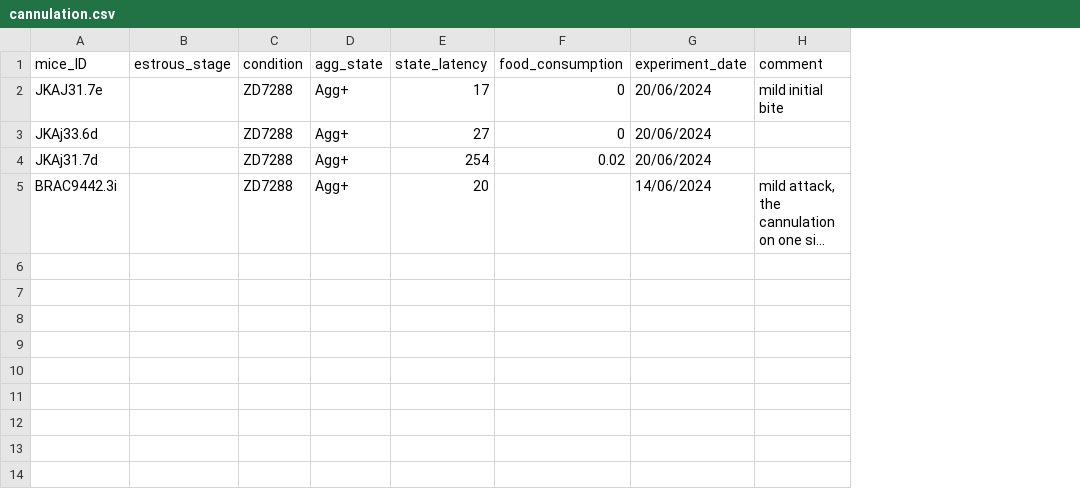
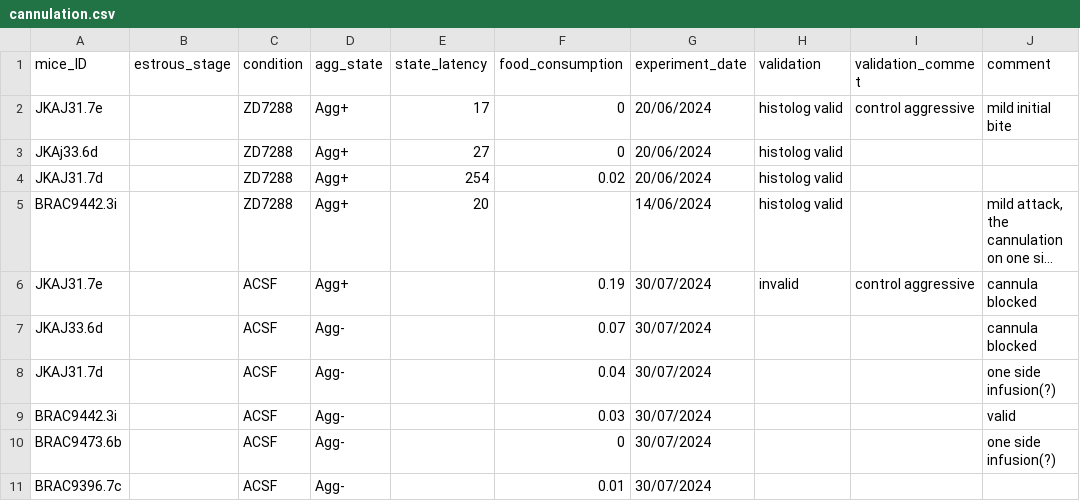
Before and after one commit to FrancisCrickInstitute/negative_parental_switch, a CSV file: NPW_manipulation/cannulation.csv, drawn as a sheet; long unchanged cells end in …; the diff names each change by its address in the sheet, - before the commit and + after, or states it on an @@ line.

```diff
--- a/NPW_manipulation/cannulation.csv
+++ b/NPW_manipulation/cannulation.csv
+column H (validation), rows 2-5: all histolog valid
+column I (validation_comme t), row 2: control aggressive
-A4 (mice_ID): JKAj31.7d
+A4 (mice_ID): JKAJ31.7d
+row 6: JKAJ31.7e |  | ACSF | Agg+ |  | 0.19 | 30/07/2024 | invalid | control aggressive | cannula blocked
+row 7: JKAJ33.6d |  | ACSF | Agg- |  | 0.07 | 30/07/2024 |  |  | cannula blocked
+row 8: JKAJ31.7d |  | ACSF | Agg- |  | 0.04 | 30/07/2024 |  |  | one side infusion(?)
+row 9: BRAC9442.3i |  | ACSF | Agg- |  | 0.03 | 30/07/2024 |  |  | valid
+row 10: BRAC9473.6b |  | ACSF | Agg- |  | 0 | 30/07/2024 |  |  | one side infusion(?)
+row 11: BRAC9396.7c |  | ACSF | Agg- |  | 0.01 | 30/07/2024
```
Also changed, not shown: 23 other files.
